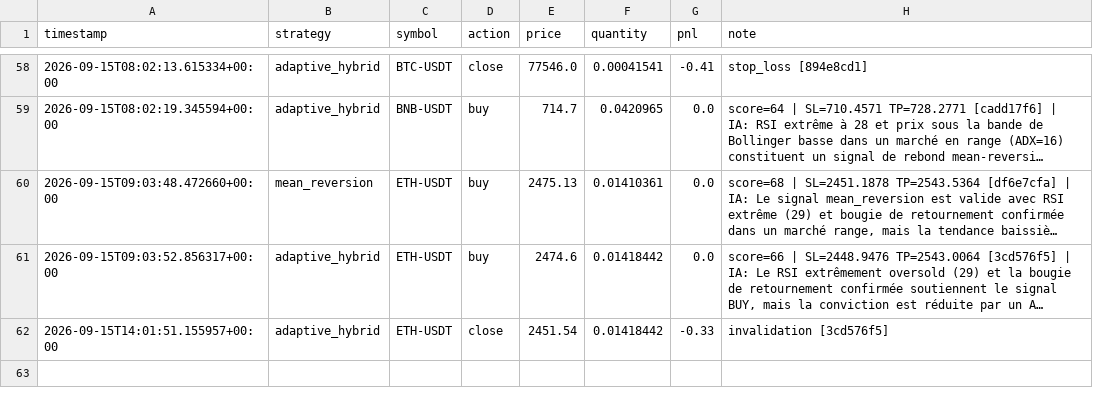
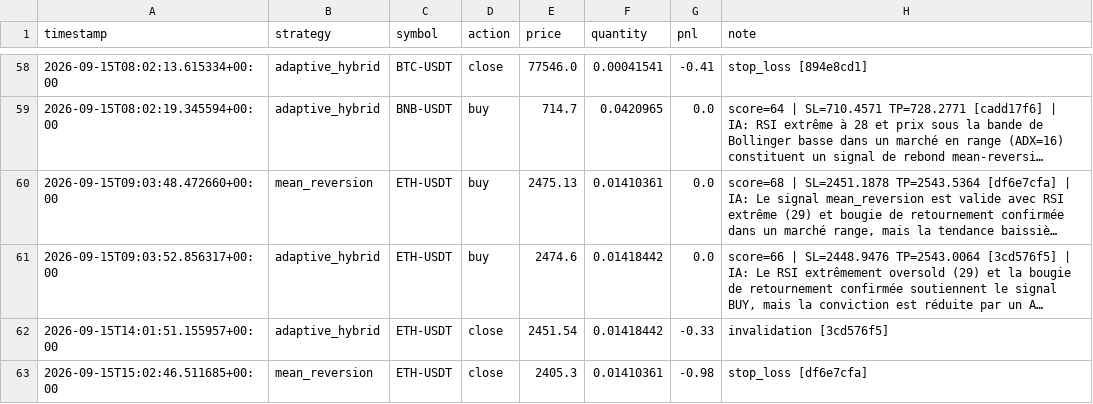
Before and after one commit to lishinGG/bot-trading-crypto, a CSV file: trading_log.csv, drawn as a sheet; only a part is shown, gaps mark what is left out; long unchanged cells end in …; the diff names each change by its address in the sheet, - before the commit and + after, or states it on an @@ line.

```diff
--- a/trading_log.csv
+++ b/trading_log.csv
+row 63: 2026-09-15T15:02:46.511685+00:00 | mean_reversion | ETH-USDT | close | 2405.3 | 0.01410361 | -0.98 | stop_loss [df6e7cfa]
```
Also changed, not shown: 1 other file.
